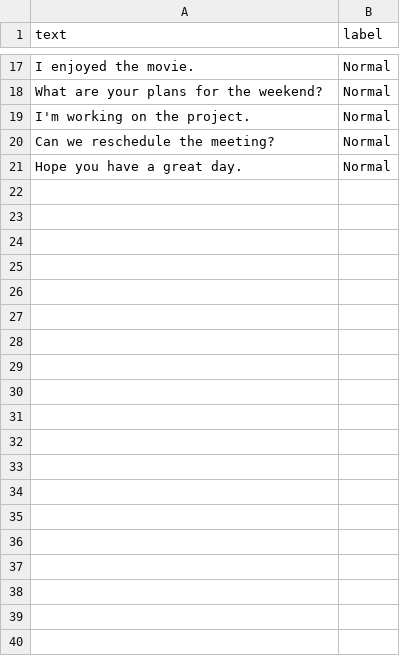
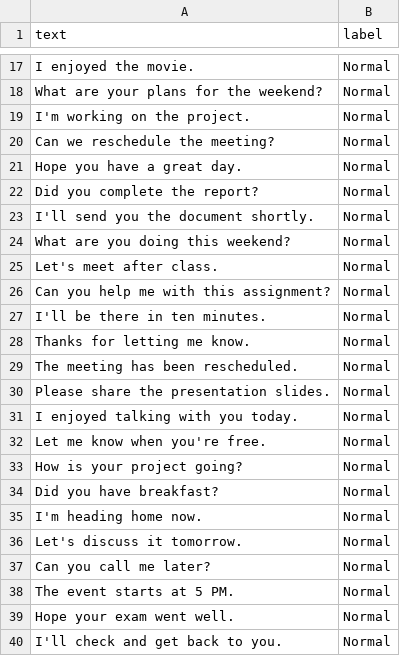
Before and after one commit to ChetanaKandula/ai-manipulative-language-detection, a CSV file: dataset/raw/normal_samples.csv, drawn as a sheet; only a part is shown, gaps mark what is left out; the diff covers the shown part only.

```diff
--- a/dataset/raw/normal_samples.csv
+++ b/dataset/raw/normal_samples.csv
@@ -21 +21,20 @@ text,label
 "Hope you have a great day.",Normal
+"Did you complete the report?",Normal
+"I'll send you the document shortly.",Normal
+"What are you doing this weekend?",Normal
+"Let's meet after class.",Normal
+"Can you help me with this assignment?",Normal
+"I'll be there in ten minutes.",Normal
+"Thanks for letting me know.",Normal
+"The meeting has been rescheduled.",Normal
+"Please share the presentation slides.",Normal
+"I enjoyed talking with you today.",Normal
+"Let me know when you're free.",Normal
+"How is your project going?",Normal
+"Did you have breakfast?",Normal
+"I'm heading home now.",Normal
+"Let's discuss it tomorrow.",Normal
+"Can you call me later?",Normal
+"The event starts at 5 PM.",Normal
+"Hope your exam went well.",Normal
+"I'll check and get back to you.",Normal
```
Also changed, not shown: 11 added rows elsewhere in this file, dataset/raw/emotional_blackmail_samples.csv, dataset/raw/gaslighting_samples.csv, 9 other files.
